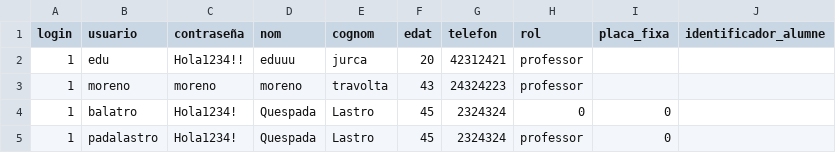
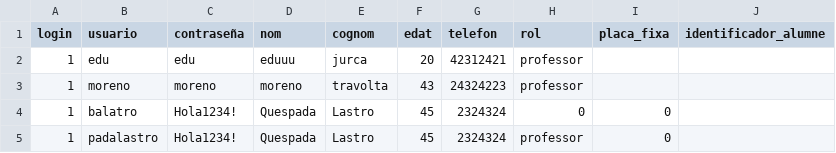
Before and after one commit to sergiobiol/Gestor_Projectes, a CSV file: dades_personals.csv, drawn as a sheet.

```diff
--- a/dades_personals.csv
+++ b/dades_personals.csv
@@ -1,3 +1,3 @@
 login,usuario,contraseña,nom,cognom,edat,telefon,rol,placa_fixa,identificador_alumne
-1,edu,Hola1234!!,eduuu,jurca,20,42312421,professor,,
+1,edu,edu,eduuu,jurca,20,42312421,professor,,
 1,moreno,moreno,moreno,travolta,43,24324223,professor,,
```
Also changed, not shown: 3 other files.
